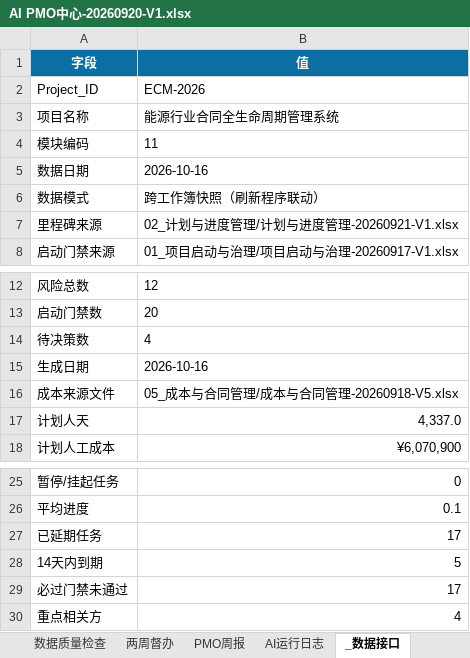
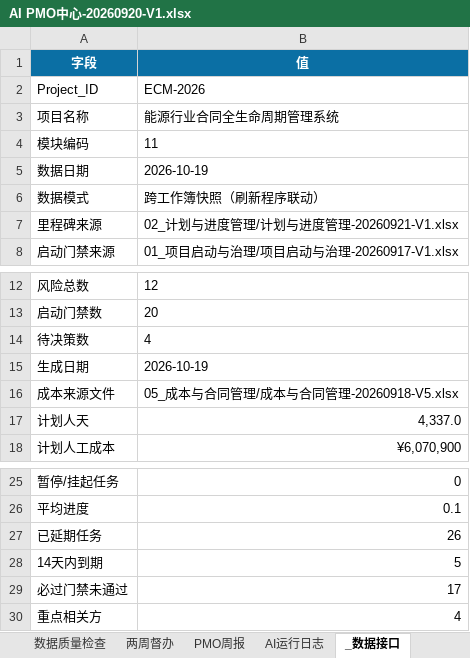
Before and after one commit to zhaolux/ai_pmo, an Excel workbook: 合同全生命周期管理系统-项目管理套件/11_AI_PMO中心/AI PMO中心-20260920-V1.xlsx, sheet _数据接口, drawn as a sheet; only a part is shown, gaps mark what is left out; values as stored, in another font and other column widths than the file's, no borders; the diff names each change by its address in the sheet, - before the commit and + after, or states it on an @@ line.

```diff
--- a/合同全生命周期管理系统-项目管理套件/11_AI_PMO中心/AI PMO中心-20260920-V1.xlsx (sheet _数据接口)
+++ b/合同全生命周期管理系统-项目管理套件/11_AI_PMO中心/AI PMO中心-20260920-V1.xlsx (sheet _数据接口)
-B5 (值): 2026-10-16
+B5 (值): 2026-10-19
-B15 (值): 2026-10-16
+B15 (值): 2026-10-19
-B27 (值): 17
+B27 (值): 26
```
Also changed, not shown: sheet 两周督办, sheet AI运行日志, sheet 数据质量检查, sheet 项目驾驶舱, sheet AI项目诊断, sheet PMO周报, charts or pictures, 合同全生命周期管理系统-项目管理套件/02_计划与进度管理/计划与进度管理-20260921-V1.xlsx, 4 other files.
